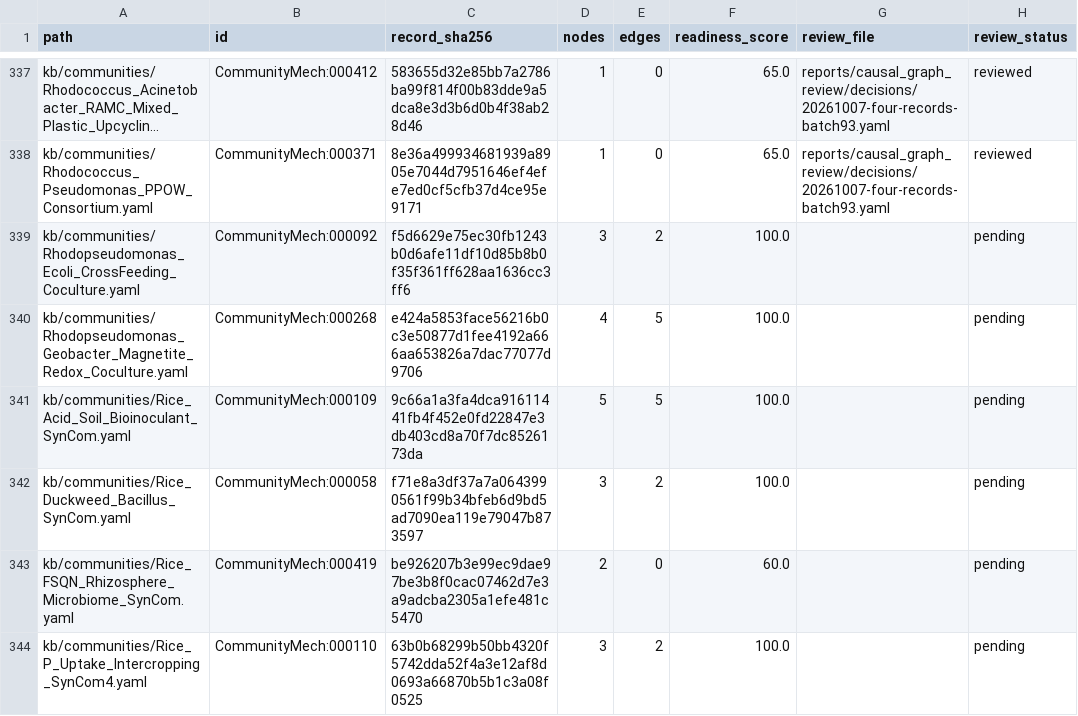
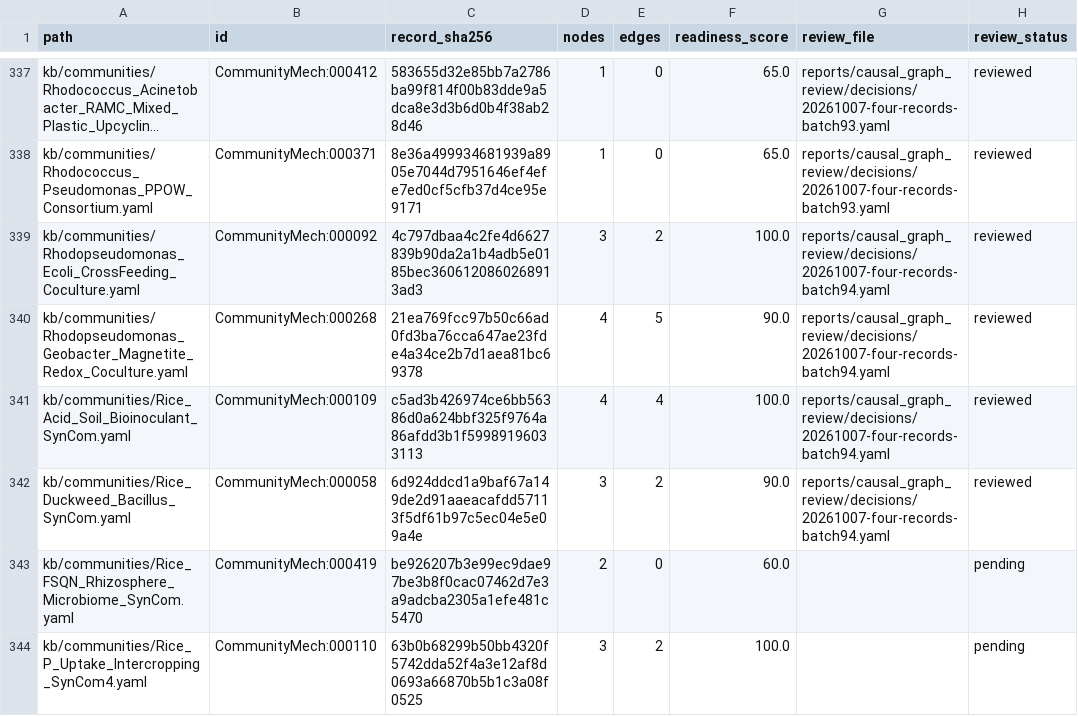
Before and after one commit to CultureBotAI/CommunityMech, a TSV file: reports/causal_graph_review/inventory.tsv, drawn as a sheet; only a part is shown, gaps mark what is left out; long unchanged cells end in …; the diff names each change by its address in the sheet, - before the commit and + after, or states it on an @@ line.

Commit message:
Bound nutrient exchange and rice SynCom causal claims (batch94)

```diff
--- a/reports/causal_graph_review/inventory.tsv
+++ b/reports/causal_graph_review/inventory.tsv
-C339 (record_sha256): f5d6629e75ec30fb1243b0d6afe11df10d85b8b0f35f361ff628aa1636cc3ff6
+C339 (record_sha256): 4c797dbaa4c2fe4d6627839b90da2a1b4adb5e0185bec3606120860268913ad3
-G339:G342 (review_file): (empty)
+G339:G342 (review_file): reports/causal_graph_review/decisions/20261007-four-records-batch94.yaml
-H339:H342 (review_status): pending
+H339:H342 (review_status): reviewed
-C340 (record_sha256): e424a5853face56216b0c3e50877d1fee4192a666aa653826a7dac77077d9706
+C340 (record_sha256): 21ea769fcc97b50c66ad0fd3ba76cca647ae23fde4a34ce2b7d1aea81bc69378
-F340 (readiness_score): 100.0
+F340 (readiness_score): 90.0
-C341 (record_sha256): 9c66a1a3fa4dca91611441fb4f452e0fd22847e3db403cd8a70f7dc8526173da
+C341 (record_sha256): c5ad3b426974ce6bb56386d0a624bbf325f9764a86afdd3b1f59989196033113
-D341 (nodes): 5
+D341 (nodes): 4
-E341 (edges): 5
+E341 (edges): 4
-C342 (record_sha256): f71e8a3df37a7a0643990561f99b34bfeb6d9bd5ad7090ea119e79047b873597
+C342 (record_sha256): 6d924ddcd1a9baf67a149de2d91aaeacafdd57113f5df61b97c5ec04e5e09a4e
-F342 (readiness_score): 100.0
+F342 (readiness_score): 90.0
```
Also changed, not shown: 20 other files.
